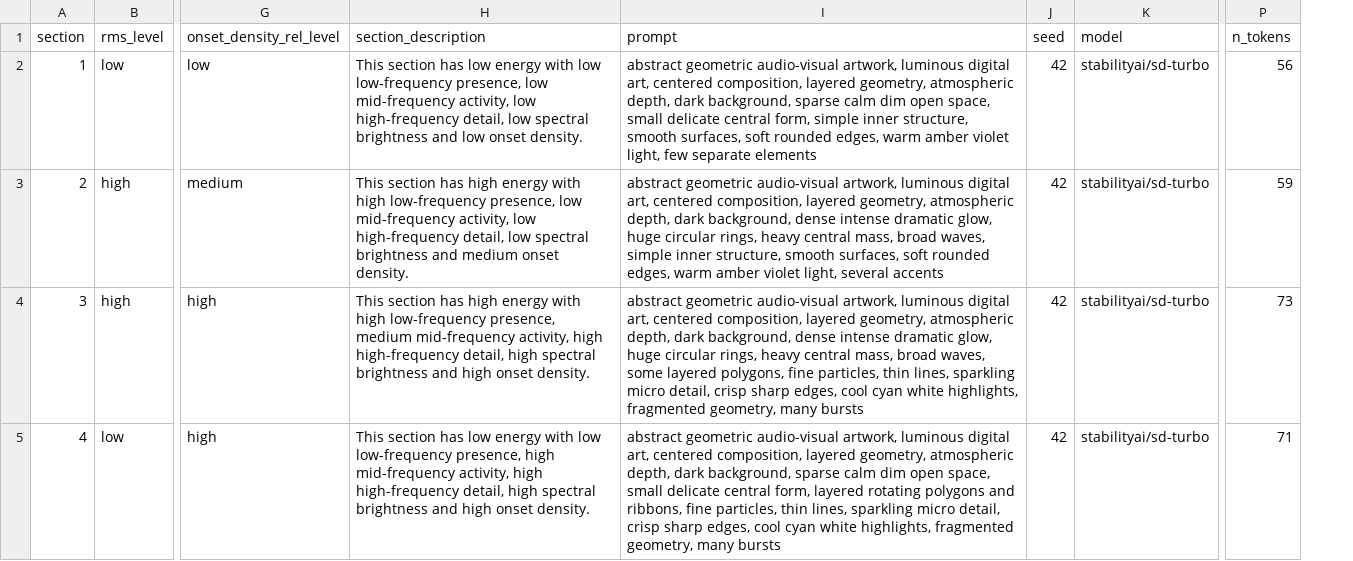
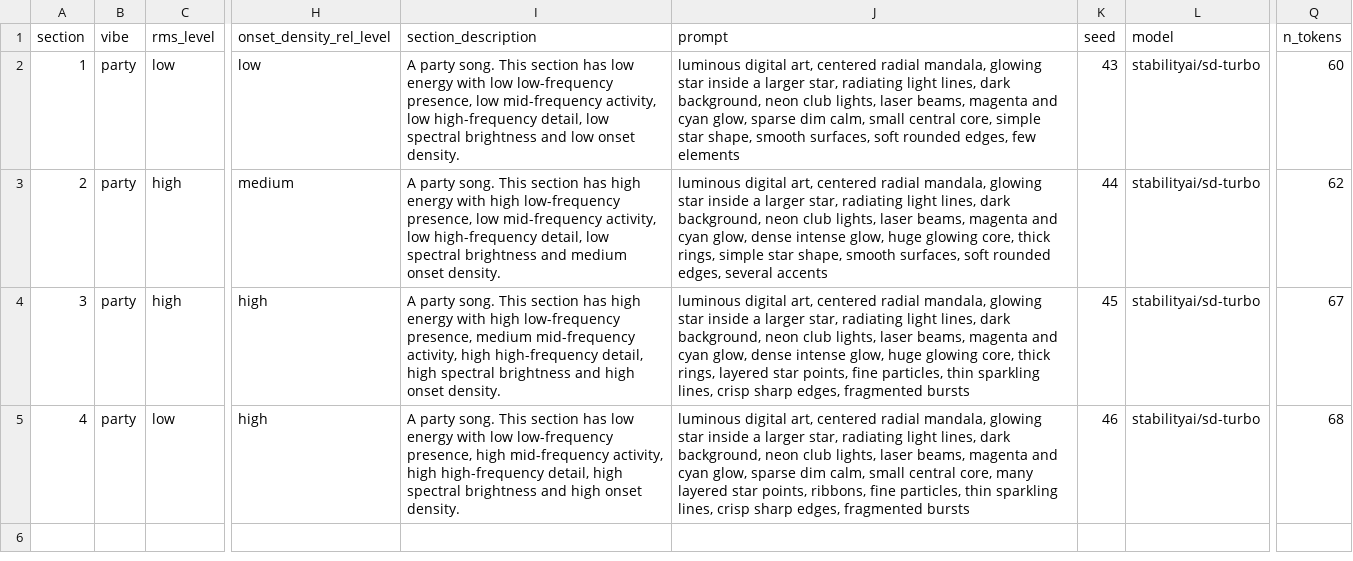
Before and after one commit to saminjune24/Gen_AI_Visualizer, a CSV file: outputs/prompts.csv, drawn as a sheet; only a part is shown, gaps mark what is left out; addresses are those after the commit; the diff names each change by its address in the sheet, - before the commit and + after, or states it on an @@ line.

```diff
--- a/outputs/prompts.csv
+++ b/outputs/prompts.csv
+column B (vibe), rows 2-5: all party
-I2 (section_description): This section…
+I2 (section_description): A party song. This section…
-J2 (prompt): abstract geometric audio-visual artwork, luminous digital art, centered composition, layered geometry, atmospheric depth, dark background, sparse calm dim open space, small delicate central form, simple inner structure, smooth surfaces, soft rounded edges, warm amber violet light, few separate elements
+J2 (prompt): luminous digital art, centered radial mandala, glowing star inside a larger star, radiating light lines, dark background, neon club lights, laser beams, magenta and cyan glow, sparse dim calm, small central core, simple star shape, smooth surfaces, soft rounded edges, few elements
-K2 (seed): 42
+K2 (seed): 43
-Q2 (n_tokens): 56
+Q2 (n_tokens): 60
-I3 (section_description): This section…
+I3 (section_description): A party song. This section…
-J3 (prompt): abstract geometric audio-visual artwork, luminous digital art, centered composition, layered geometry, atmospheric depth, dark background, dense intense dramatic glow, huge circular rings, heavy central mass, broad waves, simple inner structure, smooth surfaces, soft rounded edges, warm amber violet light, several accents
+J3 (prompt): luminous digital art, centered radial mandala, glowing star inside a larger star, radiating light lines, dark background, neon club lights, laser beams, magenta and cyan glow, dense intense glow, huge glowing core, thick rings, simple star shape, smooth surfaces, soft rounded edges, several accents
-K3 (seed): 42
+K3 (seed): 44
-Q3 (n_tokens): 59
+Q3 (n_tokens): 62
-I4 (section_description): This section…
+I4 (section_description): A party song. This section…
-J4 (prompt): abstract geometric audio-visual artwork, luminous digital art, centered composition, layered geometry, atmospheric depth, dark background, dense intense dramatic glow, huge circular rings, heavy central mass, broad waves, some layered polygons, fine particles, thin lines, sparkling micro detail, crisp sharp edges, cool cyan white highlights, fragmented geometry, many bursts
+J4 (prompt): luminous digital art, centered radial mandala, glowing star inside a larger star, radiating light lines, dark background, neon club lights, laser beams, magenta and cyan glow, dense intense glow, huge glowing core, thick rings, layered star points, fine particles, thin sparkling lines, crisp sharp edges, fragmented bursts
-K4 (seed): 42
+K4 (seed): 45
-Q4 (n_tokens): 73
+Q4 (n_tokens): 67
-I5 (section_description): This section…
+I5 (section_description): A party song. This section…
-J5 (prompt): abstract geometric audio-visual artwork, luminous digital art, centered composition, layered geometry, atmospheric depth, dark background, sparse calm dim open space, small delicate central form, layered rotating polygons and ribbons, fine particles, thin lines, sparkling micro detail, crisp sharp edges, cool cyan white highlights, fragmented geometry, many bursts
+J5 (prompt): luminous digital art, centered radial mandala, glowing star inside a larger star, radiating light lines, dark background, neon club lights, laser beams, magenta and cyan glow, sparse dim calm, small central core, many layered star points, ribbons, fine particles, thin sparkling lines, crisp sharp edges, fragmented bursts
-K5 (seed): 42
+K5 (seed): 46
-Q5 (n_tokens): 71
+Q5 (n_tokens): 68
```
Also changed, not shown: outputs/metrics.csv, 17 other files.
